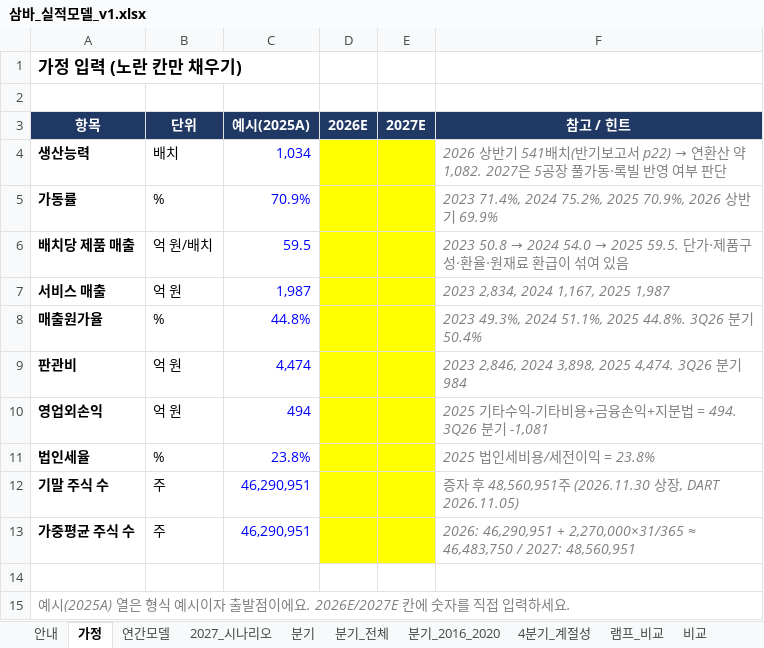
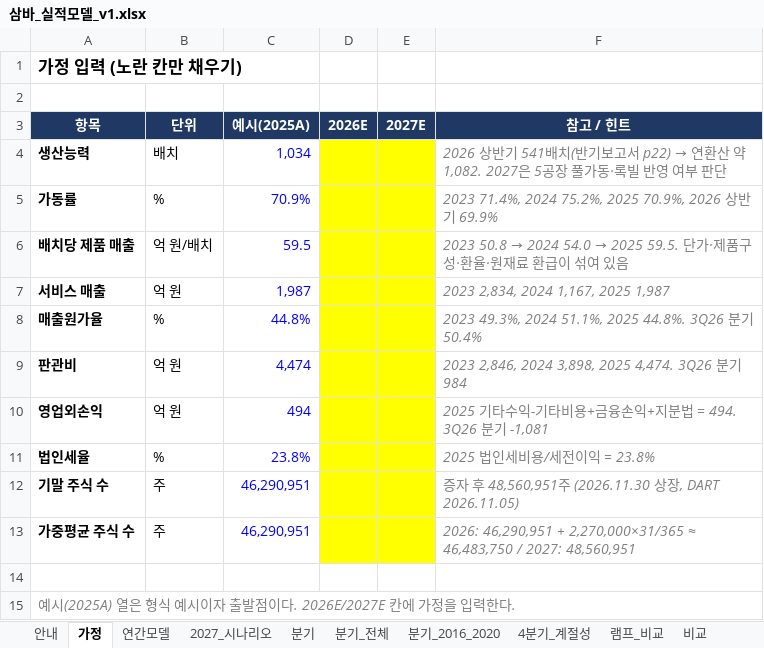
Before and after one commit to lee04jinwoo-sys/samba-report, an Excel workbook: 03_모델/삼바_실적모델_v1.xlsx, sheet 가정, drawn as a sheet; values as stored, in another font and other column widths than the file's, no borders; the diff names each change by its address in the sheet, - before the commit and + after, or states it on an @@ line.

```diff
--- a/03_모델/삼바_실적모델_v1.xlsx (sheet 가정)
+++ b/03_모델/삼바_실적모델_v1.xlsx (sheet 가정)
-A15 (항목): …출발점이에요. 2026E/2027E 칸에 숫자를 직접 입력하세요.
+A15 (항목): …출발점이다. 2026E/2027E 칸에 가정을 입력한다.
```
Also changed, not shown: sheet 안내.
